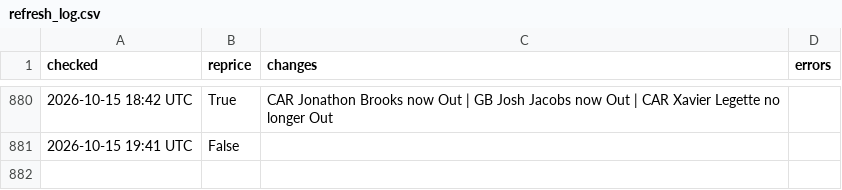
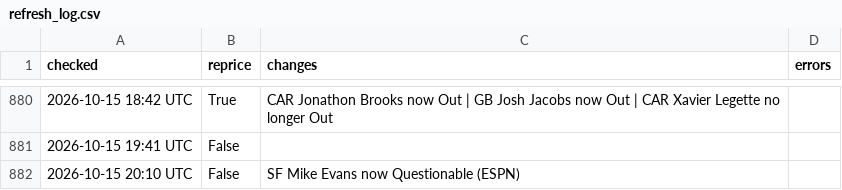
Before and after one commit to MattFos18/nfl-model, a CSV file: data/runs/refresh_log.csv, drawn as a sheet; only a part is shown, gaps mark what is left out; the diff names each change by its address in the sheet, - before the commit and + after, or states it on an @@ line.

```diff
--- a/data/runs/refresh_log.csv
+++ b/data/runs/refresh_log.csv
+row 882: 2026-10-15 20:10 UTC | False | SF Mike Evans now Questionable (ESPN)
```
Also changed, not shown: data/lines/splits_latest.csv, data/lines/watch_log.csv, 21 other files.
